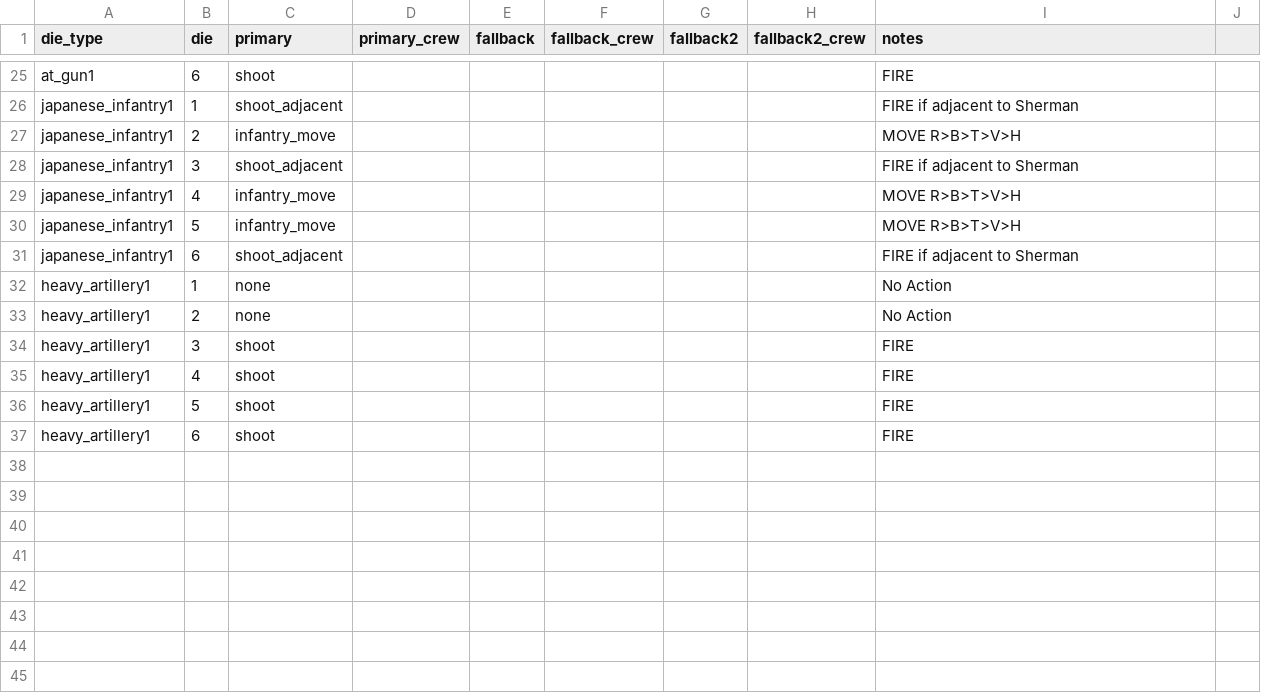
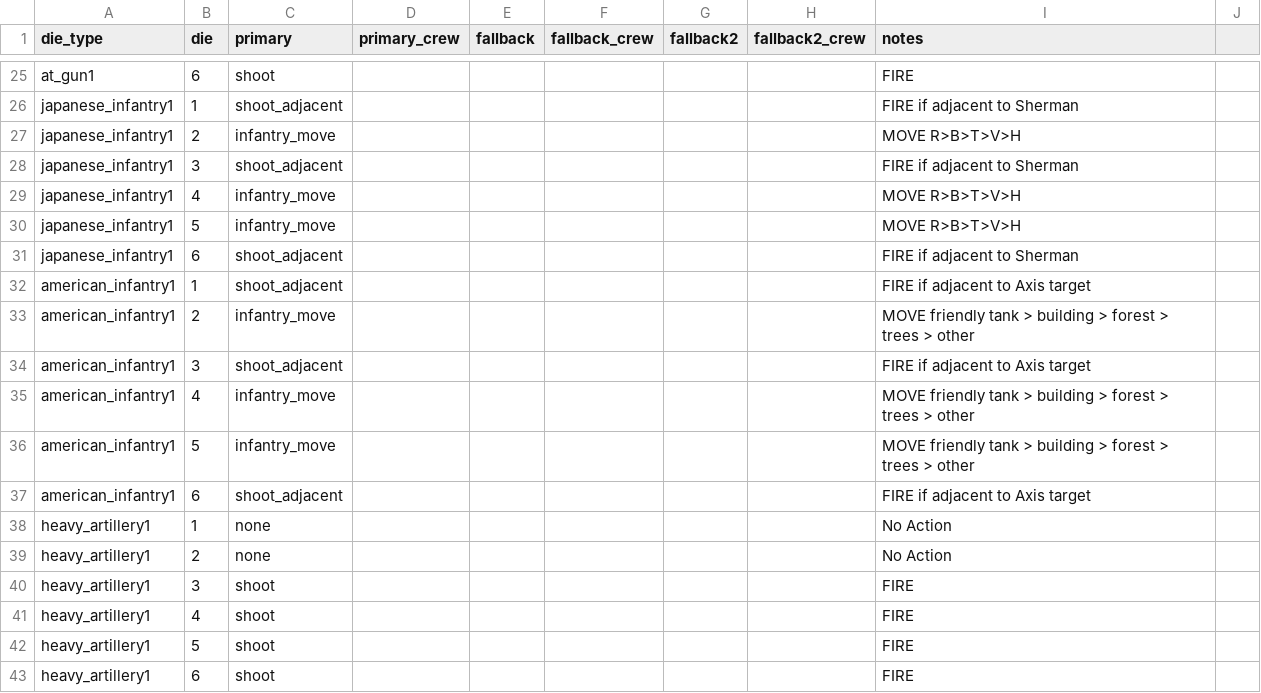
Before and after one commit to ls61117182/lostmoon, a CSV file: data/enemy_hardcore_tank_action_table.csv, drawn as a sheet; only a part is shown, gaps mark what is left out.

Commit message:
Add infantry visuals and weather config updates

```diff
--- a/data/enemy_hardcore_tank_action_table.csv
+++ b/data/enemy_hardcore_tank_action_table.csv
@@ -31,2 +31,8 @@ japanese_infantry1,5,infantry_move,,,,,,MOVE R>B>T>V>H
 japanese_infantry1,6,shoot_adjacent,,,,,,FIRE if adjacent to Sherman
+american_infantry1,1,shoot_adjacent,,,,,,FIRE if adjacent to Axis target
+american_infantry1,2,infantry_move,,,,,,MOVE friendly tank > building > forest > trees > other
+american_infantry1,3,shoot_adjacent,,,,,,FIRE if adjacent to Axis target
+american_infantry1,4,infantry_move,,,,,,MOVE friendly tank > building > forest > trees > other
+american_infantry1,5,infantry_move,,,,,,MOVE friendly tank > building > forest > trees > other
+american_infantry1,6,shoot_adjacent,,,,,,FIRE if adjacent to Axis target
 heavy_artillery1,1,none,,,,,,No Action
```
Also changed, not shown: data/enemy_ai_dice.csv, data/enemy_ai_table.csv, 37 other files.
